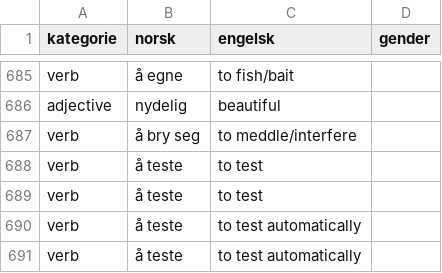
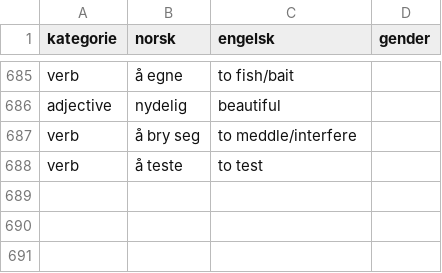
Before and after one commit to dfbr/dfbr.github.io, a CSV file: ordlist.csv, drawn as a sheet; only a part is shown, gaps mark what is left out; the diff names each change by its address in the sheet, - before the commit and + after, or states it on an @@ line.

Commit message:
reverting test entries

```diff
--- a/ordlist.csv
+++ b/ordlist.csv
-row 689: verb | å teste | to test
-row 690: verb | å teste | to test automatically
-row 691: verb | å teste | to test automatically
```
